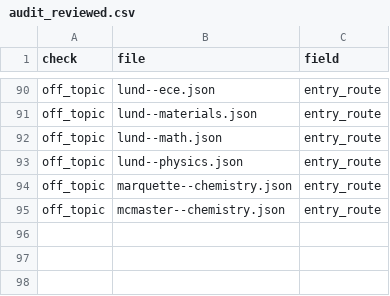
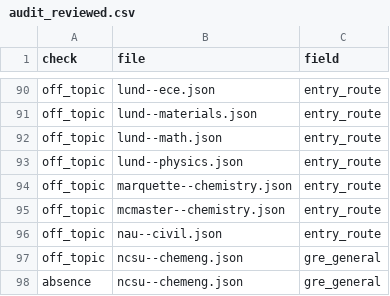
Before and after one commit to manilaladarsh-hash/YT, a CSV file: business/phd-atlas/handoff/audit_reviewed.csv, drawn as a sheet; only a part is shown, gaps mark what is left out.

Commit message:
Review 10 audit rows

```diff
--- a/business/phd-atlas/handoff/audit_reviewed.csv
+++ b/business/phd-atlas/handoff/audit_reviewed.csv
@@ -95 +95,4 @@ off_topic,marquette--chemistry.json,entry_route
 off_topic,mcmaster--chemistry.json,entry_route
+off_topic,nau--civil.json,entry_route
+off_topic,ncsu--chemeng.json,gre_general
+absence,ncsu--chemeng.json,gre_general
```
Also changed, not shown: 9 other files.
